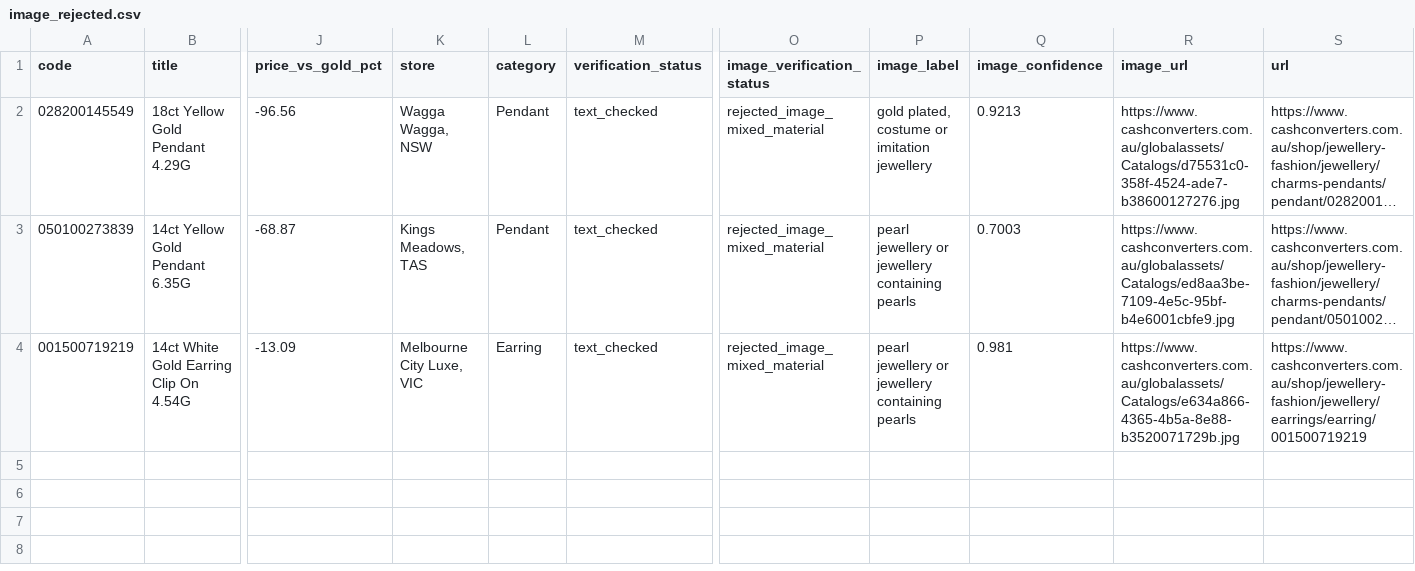
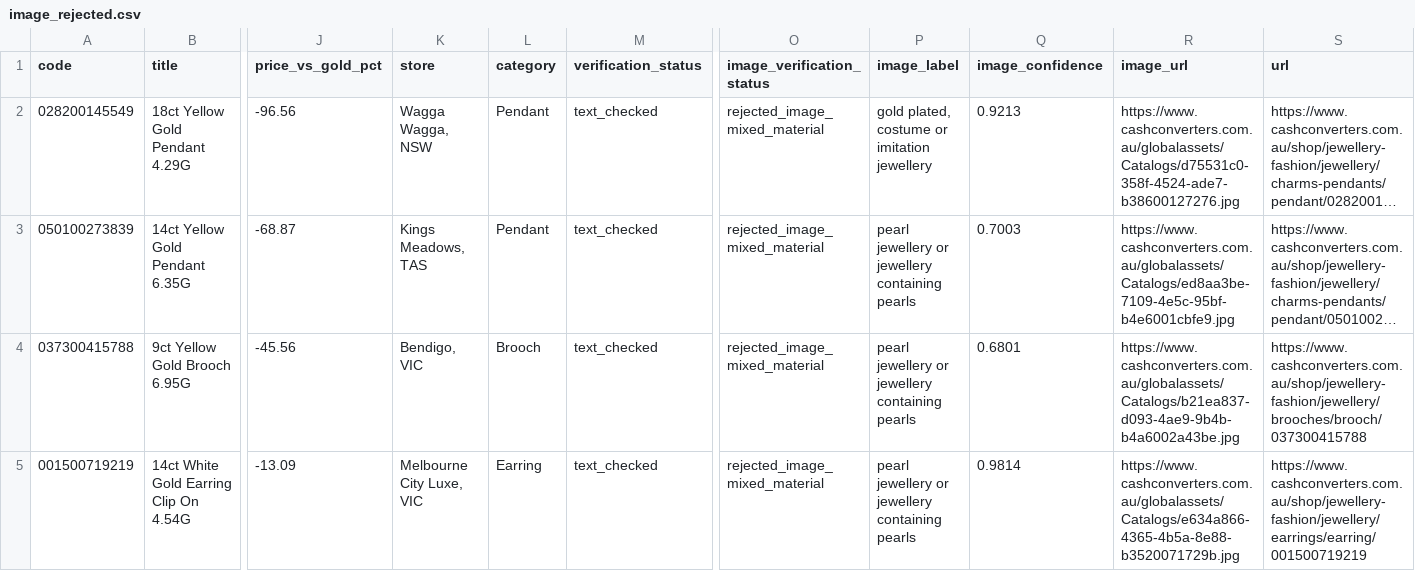
Before and after one commit to tycab03/gold-deal-finder, a CSV file: image_rejected.csv, drawn as a sheet; only a part is shown, gaps mark what is left out; long unchanged cells end in …; addresses are those after the commit; rows hold the shown columns only; the diff names each change by its address in the sheet, - before the commit and + after, or states it on an @@ line.

```diff
--- a/image_rejected.csv
+++ b/image_rejected.csv
+row 4: 037300415788 | 9ct Yellow Gold Brooch 6.95G | -45.56 | Bendigo, VIC | Brooch | text_checked | rejected_image_mixed_material | pearl jewellery or jewellery containing pearls | 0.6801 | https://www.cashconverters.com.au/globalassets/Catalogs/b21ea837-d093-4ae9-9b4b-b4a6002a43be.jpg | https://www.cashconverters.com.au/shop/jewellery-fashion/jewellery/brooches/brooch/037300415788
-Q5 (image_confidence): 0.981
+Q5 (image_confidence): 0.9814
```
Also changed, not shown: 1 other file.
